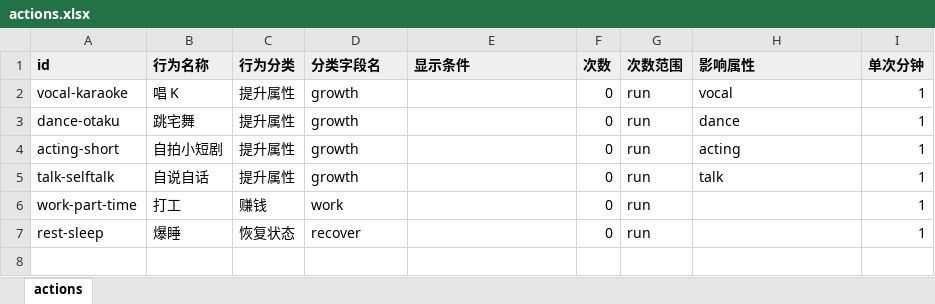
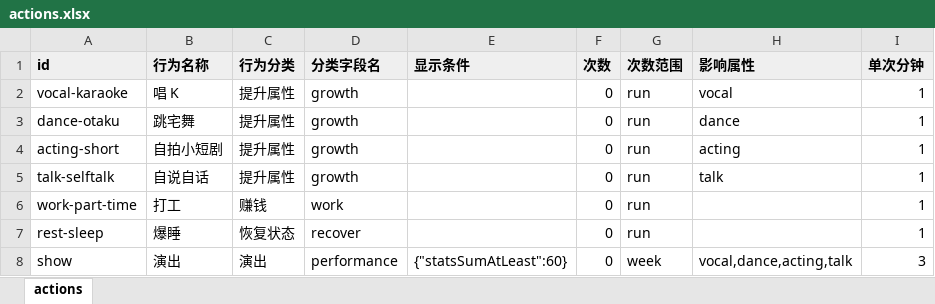
Before and after one commit to chinshi/idollife, an Excel workbook: content/actions.xlsx, sheet actions, drawn as a sheet; values as stored, in another font and other column widths than the file's, no borders; the diff names each change by its address in the sheet, - before the commit and + after, or states it on an @@ line.

```diff
--- a/content/actions.xlsx (sheet actions)
+++ b/content/actions.xlsx (sheet actions)
+row 8: show | 演出 | 演出 | performance | {"statsSumAtLeast":60} | 0 | week | vocal,dance,acting,talk | 3
```
Also changed, not shown: content/action_results.xlsx, content/attributes.xlsx, 23 other files.
